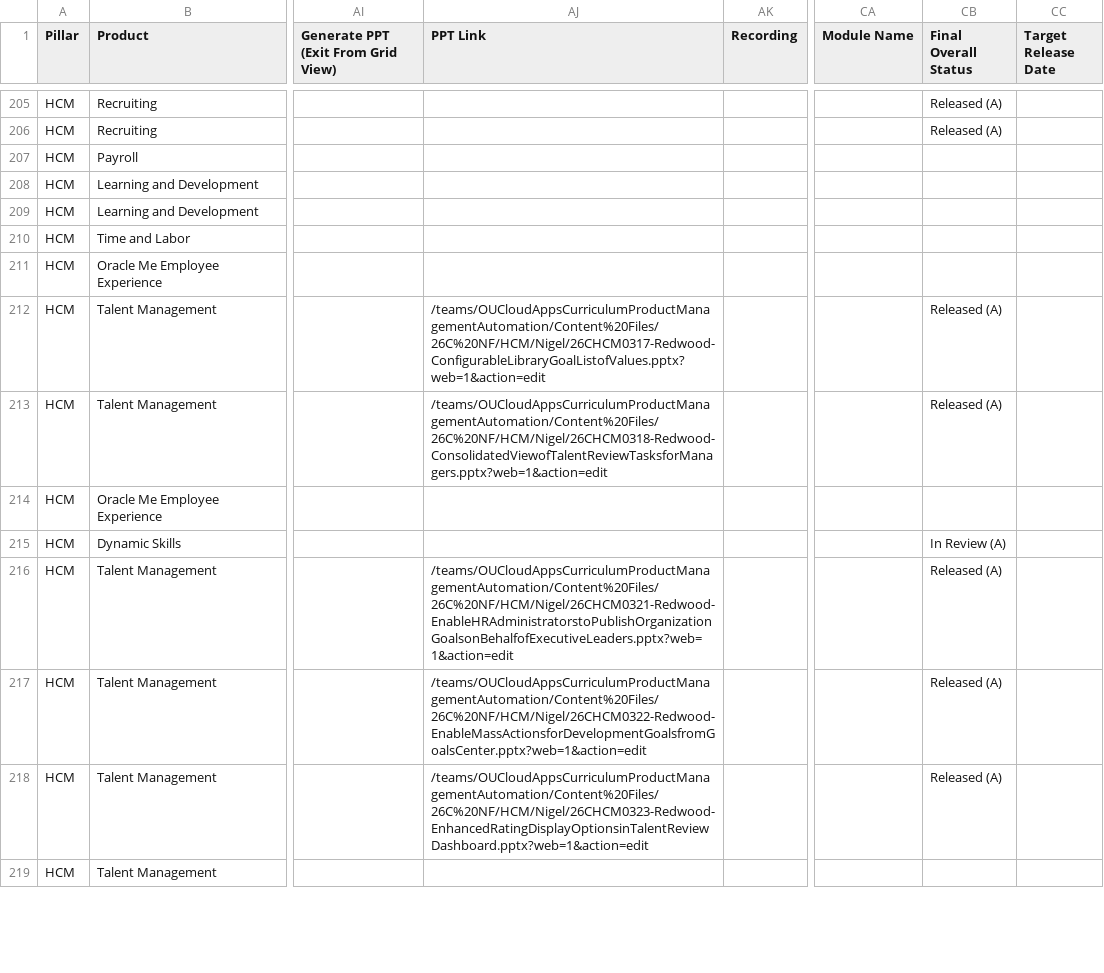
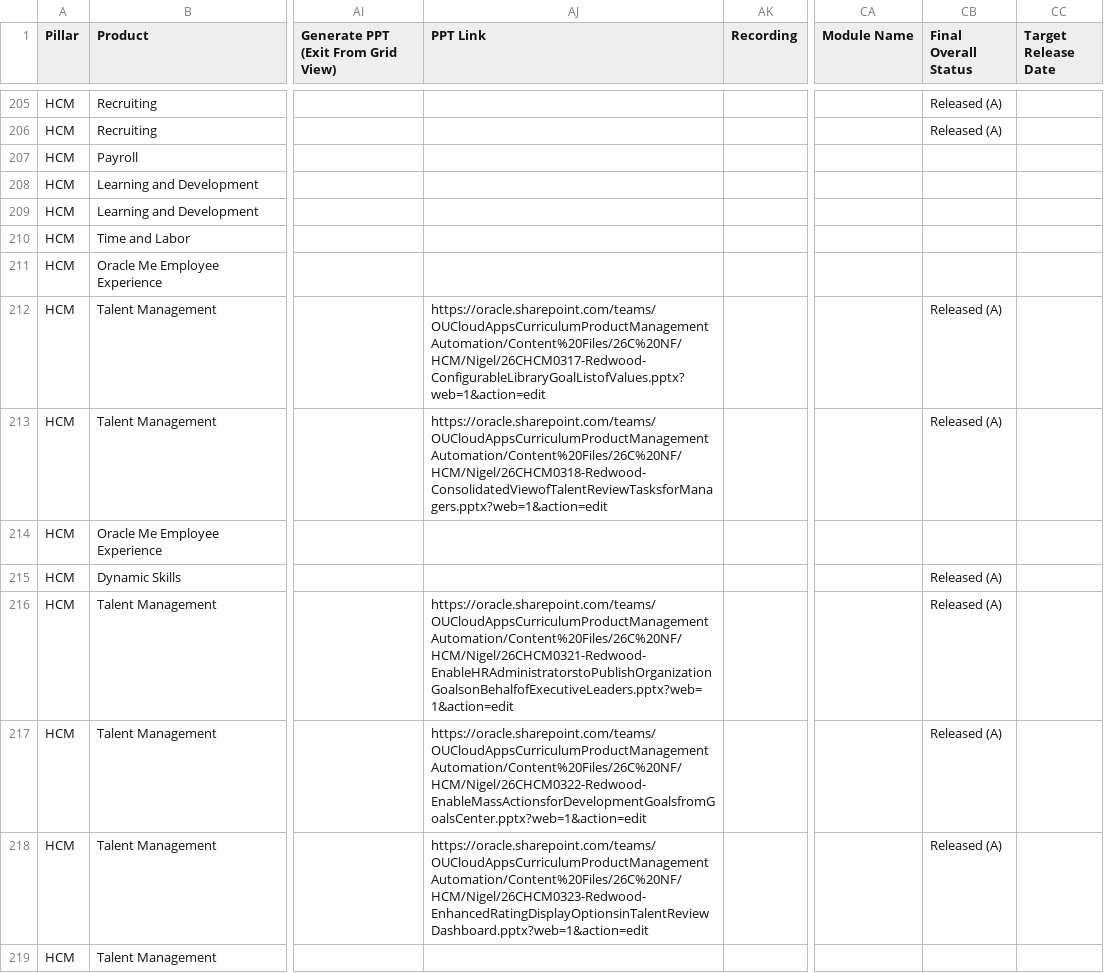
Before and after one commit to pavithraguruprasadb-maker/26C-New-Features-Dashboard, a CSV file: HCM 26C New Features.csv, drawn as a sheet; only a part is shown, gaps mark what is left out; the diff covers the shown part only; the diff names each change by its address in the sheet, - before the commit and + after, or states it on an @@ line.

```diff
--- a/HCM 26C New Features.csv
+++ b/HCM 26C New Features.csv
-AJ212 (PPT Link): /teams/OUCloudAppsCurriculumProductManagementAutomation/Content%20Files/26C%20NF/HCM/Nigel/26CHCM0317-Redwood-ConfigurableLibraryGoalListofValues.pptx?web=1&action=edit
+AJ212 (PPT Link): https://oracle.sharepoint.com/teams/OUCloudAppsCurriculumProductManagementAutomation/Content%20Files/26C%20NF/HCM/Nigel/26CHCM0317-Redwood-ConfigurableLibraryGoalListofValues.pptx?web=1&action=edit
-AJ213 (PPT Link): /teams/OUCloudAppsCurriculumProductManagementAutomation/Content%20Files/26C%20NF/HCM/Nigel/26CHCM0318-Redwood-ConsolidatedViewofTalentReviewTasksforManagers.pptx?web=1&action=edit
+AJ213 (PPT Link): https://oracle.sharepoint.com/teams/OUCloudAppsCurriculumProductManagementAutomation/Content%20Files/26C%20NF/HCM/Nigel/26CHCM0318-Redwood-ConsolidatedViewofTalentReviewTasksforManagers.pptx?web=1&action=edit
-CB215 (Final Overall Status): In Review (A)
+CB215 (Final Overall Status): Released (A)
-AJ216 (PPT Link): /teams/OUCloudAppsCurriculumProductManagementAutomation/Content%20Files/26C%20NF/HCM/Nigel/26CHCM0321-Redwood-EnableHRAdministratorstoPublishOrganizationGoalsonBehalfofExecutiveLeaders.pptx?web=1&action=edit
+AJ216 (PPT Link): https://oracle.sharepoint.com/teams/OUCloudAppsCurriculumProductManagementAutomation/Content%20Files/26C%20NF/HCM/Nigel/26CHCM0321-Redwood-EnableHRAdministratorstoPublishOrganizationGoalsonBehalfofExecutiveLeaders.pptx?web=1&action=edit
-AJ217 (PPT Link): /teams/OUCloudAppsCurriculumProductManagementAutomation/Content%20Files/26C%20NF/HCM/Nigel/26CHCM0322-Redwood-EnableMassActionsforDevelopmentGoalsfromGoalsCenter.pptx?web=1&action=edit
+AJ217 (PPT Link): https://oracle.sharepoint.com/teams/OUCloudAppsCurriculumProductManagementAutomation/Content%20Files/26C%20NF/HCM/Nigel/26CHCM0322-Redwood-EnableMassActionsforDevelopmentGoalsfromGoalsCenter.pptx?web=1&action=edit
-AJ218 (PPT Link): /teams/OUCloudAppsCurriculumProductManagementAutomation/Content%20Files/26C%20NF/HCM/Nigel/26CHCM0323-Redwood-EnhancedRatingDisplayOptionsinTalentReviewDashboard.pptx?web=1&action=edit
+AJ218 (PPT Link): https://oracle.sharepoint.com/teams/OUCloudAppsCurriculumProductManagementAutomation/Content%20Files/26C%20NF/HCM/Nigel/26CHCM0323-Redwood-EnhancedRatingDisplayOptionsinTalentReviewDashboard.pptx?web=1&action=edit
```
Also changed, not shown: 183 edited cells elsewhere in this file.
